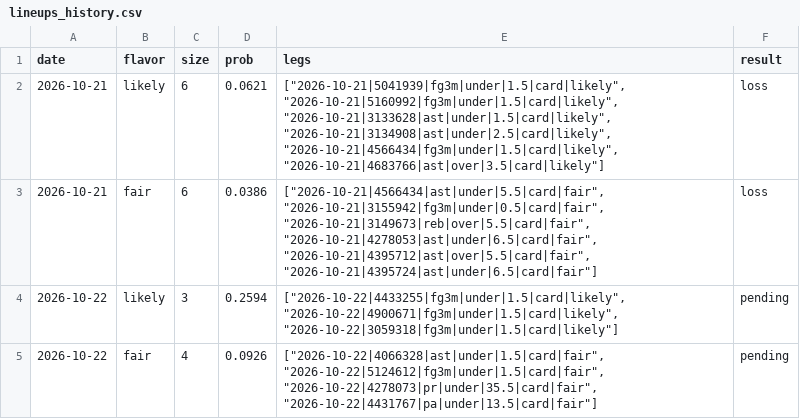
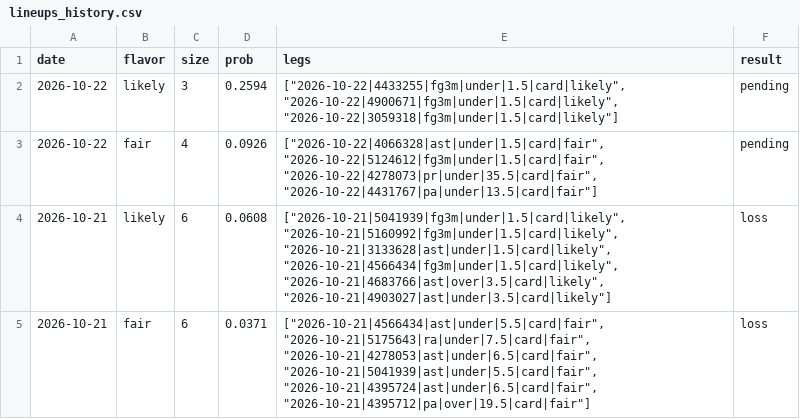
Before and after one commit to Abs-23/nba-prop-engine, a CSV file: data/lineups_history.csv, drawn as a sheet; removed rows and columns are numbered as before the commit, all else as after; the diff names each change by its address in the sheet, - before the commit and + after, or states it on an @@ line.

```diff
--- a/data/lineups_history.csv
+++ b/data/lineups_history.csv
-row 2: 2026-10-21 | likely | 6 | 0.0621 | ["2026-10-21|5041939|fg3m|under|1.5|card|likely", "2026-10-21|5160992|fg3m|under|1.5|card|likely", "2026-10-21|3133628|ast|under|1.5|card|likely", "2026-10-21|3134908|ast|under|2.5|card|likely", "2026-10-21|4566434|fg3m|under|1.5|card|likely", "2026-10-21|4683766|ast|over|3.5|card|likely"] | loss
-row 3: 2026-10-21 | fair | 6 | 0.0386 | ["2026-10-21|4566434|ast|under|5.5|card|fair", "2026-10-21|3155942|fg3m|under|0.5|card|fair", "2026-10-21|3149673|reb|over|5.5|card|fair", "2026-10-21|4278053|ast|under|6.5|card|fair", "2026-10-21|4395712|ast|over|5.5|card|fair", "2026-10-21|4395724|ast|under|6.5|card|fair"] | loss
+row 4: 2026-10-21 | likely | 6 | 0.0608 | ["2026-10-21|5041939|fg3m|under|1.5|card|likely", "2026-10-21|5160992|fg3m|under|1.5|card|likely", "2026-10-21|3133628|ast|under|1.5|card|likely", "2026-10-21|4566434|fg3m|under|1.5|card|likely", "2026-10-21|4683766|ast|over|3.5|card|likely", "2026-10-21|4903027|ast|under|3.5|card|likely"] | loss
+row 5: 2026-10-21 | fair | 6 | 0.0371 | ["2026-10-21|4566434|ast|under|5.5|card|fair", "2026-10-21|5175643|ra|under|7.5|card|fair", "2026-10-21|4278053|ast|under|6.5|card|fair", "2026-10-21|5041939|ast|under|5.5|card|fair", "2026-10-21|4395724|ast|under|6.5|card|fair", "2026-10-21|4395712|pa|over|19.5|card|fair"] | loss
```
Also changed, not shown: 4 other files.
